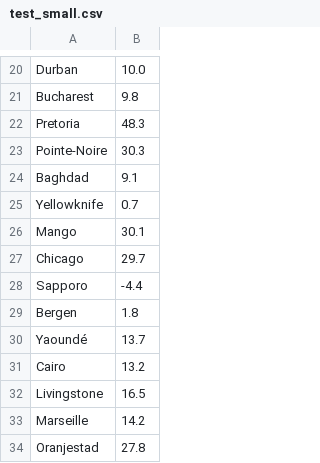
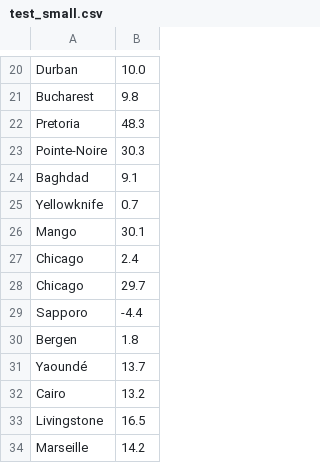
Before and after one commit to gandeevan/onebrc, a CSV file: data/test_small.csv, drawn as a sheet; only a part is shown, gaps mark what is left out; the shorter side is filled out with more unchanged rows; the diff names each change by its address in the sheet, - before the commit and + after, or states it on an @@ line.

```diff
--- a/data/test_small.csv
+++ b/data/test_small.csv
+row 27: Chicago | 2.4
```
Also changed, not shown: 7 other files.
